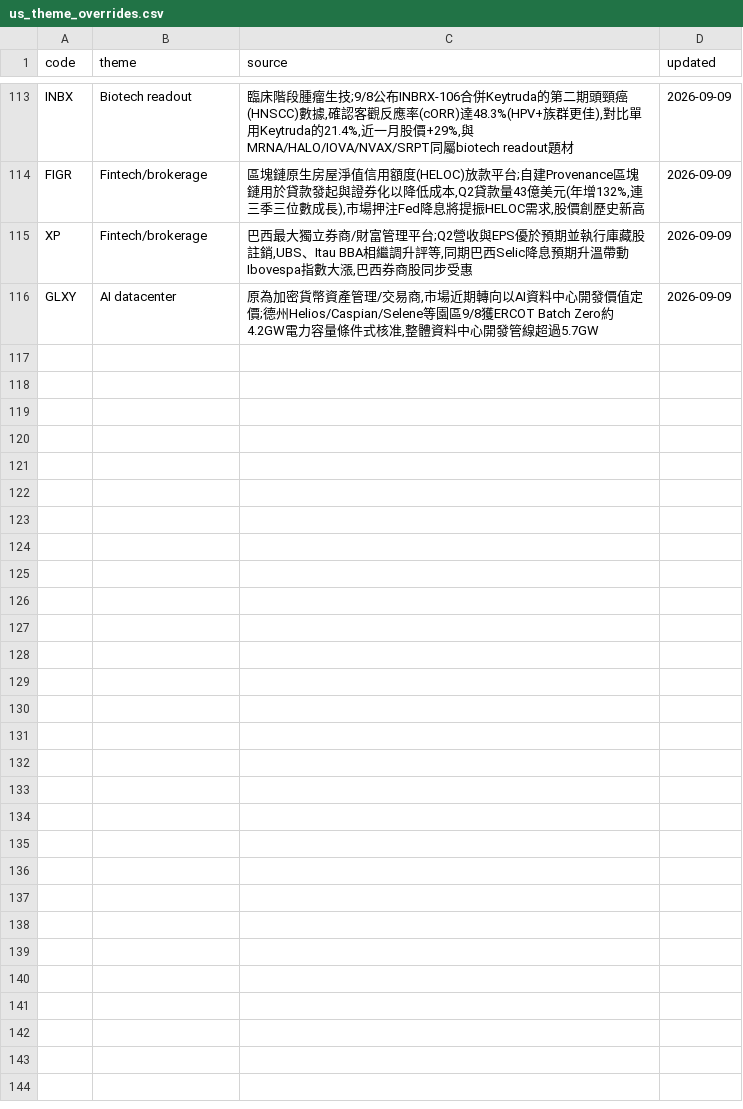
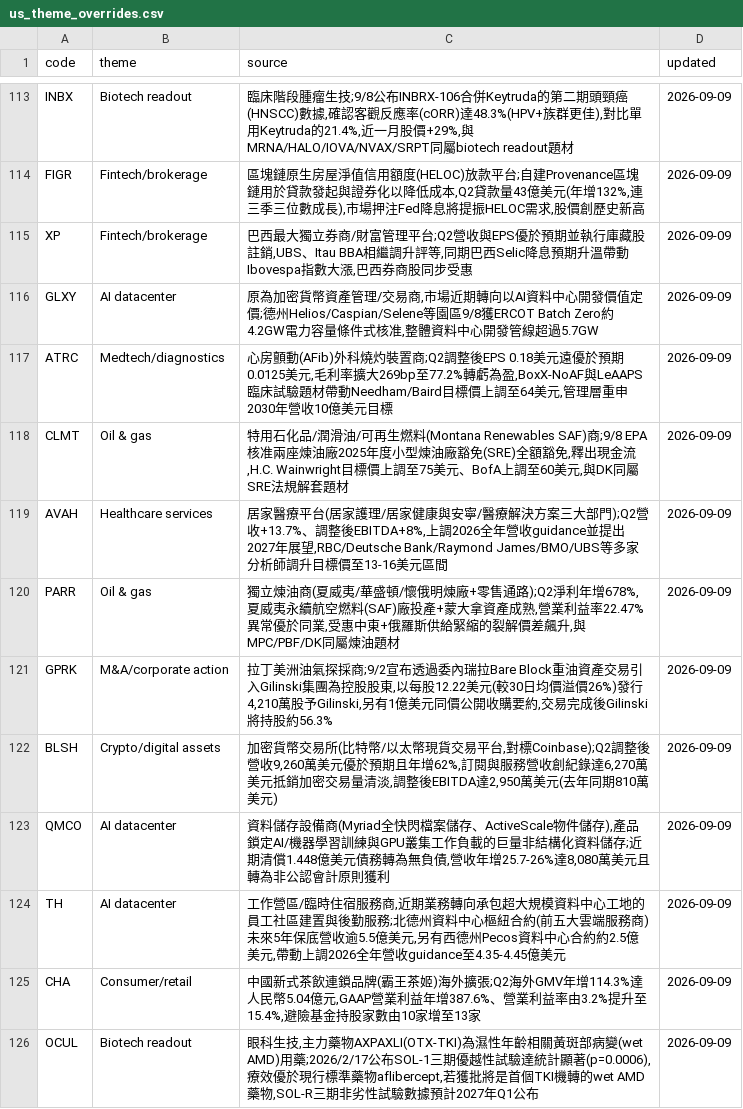
Before and after one commit to wesley314789/tw-momentum, a CSV file: data/us_theme_overrides.csv, drawn as a sheet; only a part is shown, gaps mark what is left out; the diff names each change by its address in the sheet, - before the commit and + after, or states it on an @@ line.

Commit message:
us themes: 補上 10 檔未歸類個股的題材

```diff
--- a/data/us_theme_overrides.csv
+++ b/data/us_theme_overrides.csv
+row 117: ATRC | Medtech/diagnostics | 心房顫動(AFib)外科燒灼裝置商;Q2調整後EPS 0.18美元遠優於預期0.0125美元,毛利率擴大269bp至77.2%轉虧為盈,BoxX-NoAF與LeAAPS臨床試驗題材帶動Needham/Baird目標價上調至64美元,管理層重申2030年營收10億美元目標 | 2026-09-09
+row 118: CLMT | Oil & gas | 特用石化品/潤滑油/可再生燃料(Montana Renewables SAF)商;9/8 EPA核准兩座煉油廠2025年度小型煉油廠豁免(SRE)全額豁免,釋出現金流,H.C. Wainwright目標價上調至75美元、BofA上調至60美元,與DK同屬SRE法規解套題材 | 2026-09-09
+row 119: AVAH | Healthcare services | 居家醫療平台(居家護理/居家健康與安寧/醫療解決方案三大部門);Q2營收+13.7%、調整後EBITDA+8%,上調2026全年營收guidance並提出2027年展望,RBC/Deutsche Bank/Raymond James/BMO/UBS等多家分析師調升目標價至13-16美元區間 | 2026-09-09
+row 120: PARR | Oil & gas | 獨立煉油商(夏威夷/華盛頓/懷俄明煉廠+零售通路);Q2淨利年增678%,夏威夷永續航空燃料(SAF)廠投產+蒙大拿資產成熟,營業利益率22.47%異常優於同業,受惠中東+俄羅斯供給緊縮的裂解價差飆升,與MPC/PBF/DK同屬煉油題材 | 2026-09-09
+row 121: GPRK | M&A/corporate action | 拉丁美洲油氣探採商;9/2宣布透過委內瑞拉Bare Block重油資產交易引入Gilinski集團為控股股東,以每股12.22美元(較30日均價溢價26%)發行4,210萬股予Gilinski,另有1億美元同價公開收購要約,交易完成後Gilinski將持股約56.3% | 2026-09-09
+row 122: BLSH | Crypto/digital assets | 加密貨幣交易所(比特幣/以太幣現貨交易平台,對標Coinbase);Q2調整後營收9,260萬美元優於預期且年增62%,訂閱與服務營收創紀錄達6,270萬美元抵銷加密交易量清淡,調整後EBITDA達2,950萬美元(去年同期810萬美元) | 2026-09-09
+row 123: QMCO | AI datacenter | 資料儲存設備商(Myriad全快閃檔案儲存、ActiveScale物件儲存),產品鎖定AI/機器學習訓練與GPU叢集工作負載的巨量非結構化資料儲存;近期清償1.448億美元債務轉為無負債,營收年增25.7-26%達8,080萬美元且轉為非公認會計原則獲利 | 2026-09-09
+row 124: TH | AI datacenter | 工作營區/臨時住宿服務商,近期業務轉向承包超大規模資料中心工地的員工社區建置與後勤服務;北德州資料中心樞紐合約(前五大雲端服務商)未來5年保底營收逾5.5億美元,另有西德州Pecos資料中心合約約2.5億美元,帶動上調2026全年營收guidance至4.35-4.45億美元 | 2026-09-09
+row 125: CHA | Consumer/retail | 中國新式茶飲連鎖品牌(霸王茶姬)海外擴張;Q2海外GMV年增114.3%達人民幣5.04億元,GAAP營業利益年增387.6%、營業利益率由3.2%提升至15.4%,避險基金持股家數由10家增至13家 | 2026-09-09
+row 126: OCUL | Biotech readout | 眼科生技,主力藥物AXPAXLI(OTX-TKI)為濕性年齡相關黃斑部病變(wet AMD)用藥;2026/2/17公布SOL-1三期優越性試驗達統計顯著(p=0.0006),療效優於現行標準藥物aflibercept,若獲批將是首個TKI機轉的wet AMD藥物,SOL-R三期非劣性試驗數據預計2027年Q1公布 | 2026-09-09
```
